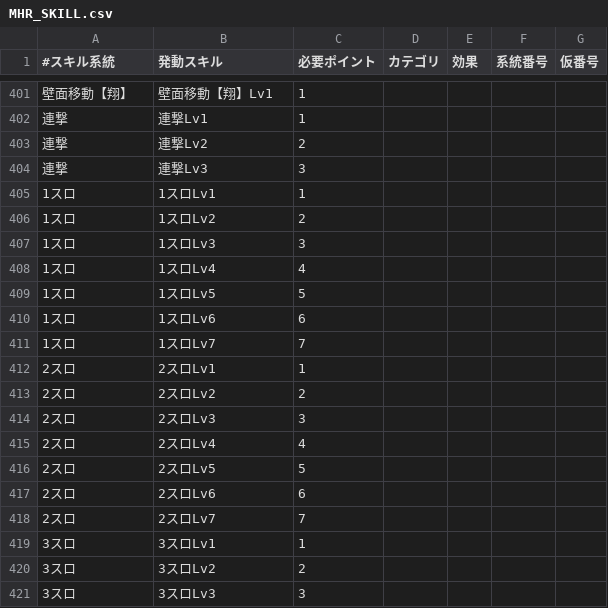
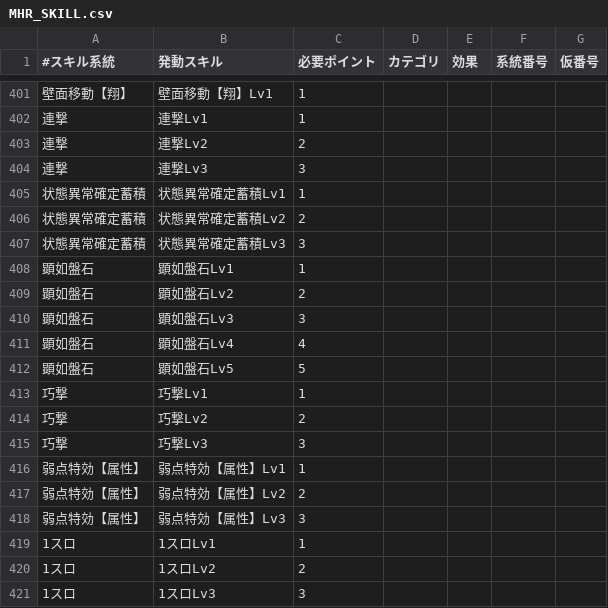
Before and after one commit to EXXXI/RiseSim, a CSV file: src/SimModel/MHR_SKILL.csv, drawn as a sheet; only a part is shown, gaps mark what is left out; the shorter side is filled out with more unchanged rows.

```diff
--- a/src/SimModel/MHR_SKILL.csv
+++ b/src/SimModel/MHR_SKILL.csv
@@ -404,2 +404,16 @@
 連撃,連撃Lv3,3,,,,
+状態異常確定蓄積,状態異常確定蓄積Lv1,1,,,,
+状態異常確定蓄積,状態異常確定蓄積Lv2,2,,,,
+状態異常確定蓄積,状態異常確定蓄積Lv3,3,,,,
+顕如盤石,顕如盤石Lv1,1,,,,
+顕如盤石,顕如盤石Lv2,2,,,,
+顕如盤石,顕如盤石Lv3,3,,,,
+顕如盤石,顕如盤石Lv4,4,,,,
+顕如盤石,顕如盤石Lv5,5,,,,
+巧撃,巧撃Lv1,1,,,,
+巧撃,巧撃Lv2,2,,,,
+巧撃,巧撃Lv3,3,,,,
+弱点特効【属性】,弱点特効【属性】Lv1,1,,,,
+弱点特効【属性】,弱点特効【属性】Lv2,2,,,,
+弱点特効【属性】,弱点特効【属性】Lv3,3,,,,
 1スロ,1スロLv1,1,,,,
```
Also changed, not shown: src/SimModel/MHR_EQUIP_ARM.csv, src/SimModel/MHR_EQUIP_BODY.csv, 6 other files.
